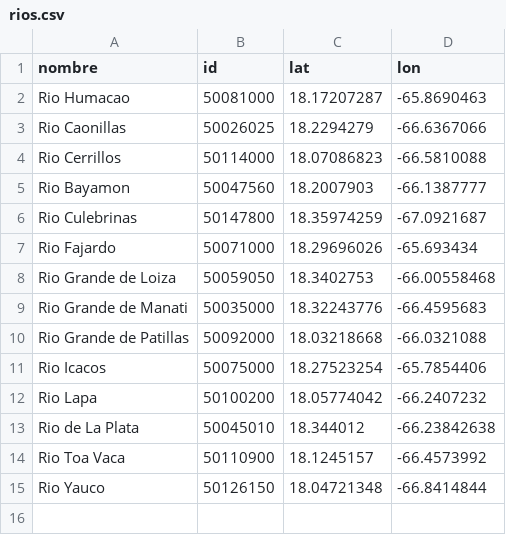
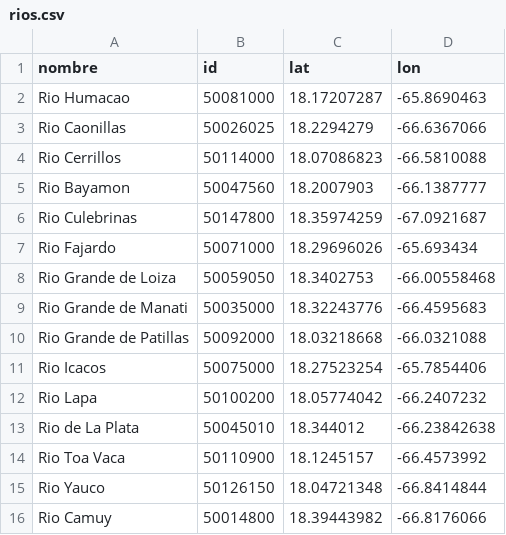
Before and after one commit to yadielweb/riosPR, a CSV file: rios.csv, drawn as a sheet; the diff names each change by its address in the sheet, - before the commit and + after, or states it on an @@ line.

Commit message:
Update rios.csv

```diff
--- a/rios.csv
+++ b/rios.csv
+row 16: Rio Camuy | 50014800 | 18.39443982 | -66.8176066
```
